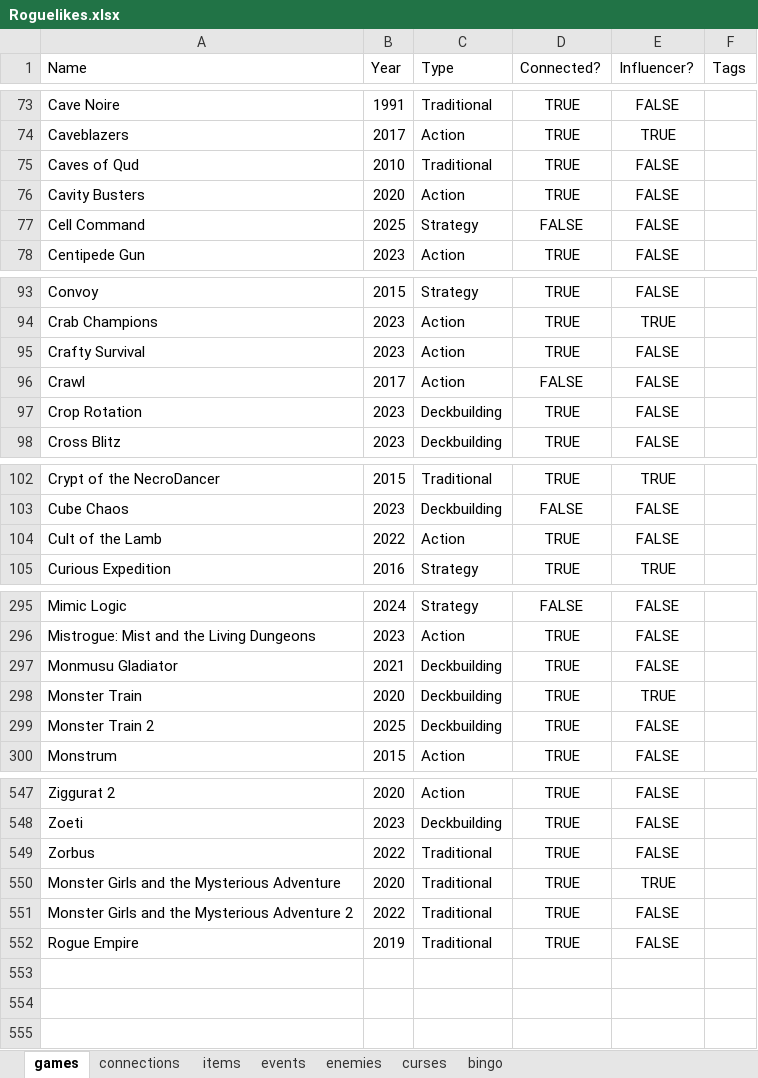
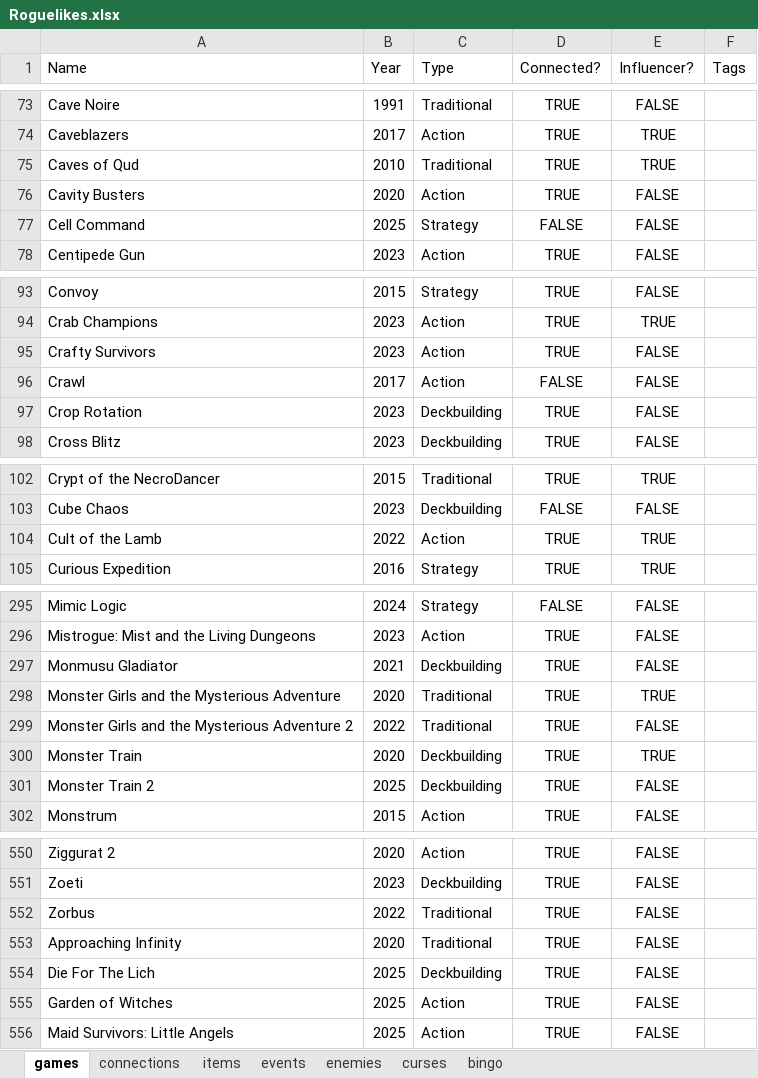
Before and after one commit to batsling/Roguelike-like, an Excel workbook: Roguelikes.xlsx, sheet games, drawn as a sheet; only a part is shown, gaps mark what is left out; values as stored, in another font and other column widths than the file's, no borders; table styles not drawn; addresses are those after the commit; the diff covers the shown part only; the diff names each change by its address in the sheet, - before the commit and + after, or states it on an @@ line.

```diff
--- a/Roguelikes.xlsx (sheet games)
+++ b/Roguelikes.xlsx (sheet games)
-E75 (Influencer?): FALSE
+E75 (Influencer?): TRUE
-A95 (Name): Crafty Survival
+A95 (Name): Crafty Survivors
-E104 (Influencer?): FALSE
+E104 (Influencer?): TRUE
+row 298: Monster Girls and the Mysterious Adventure | 2020 | Traditional | TRUE | TRUE
@@ row 551 moved to row 299: Monster Girls and the Mysterious Adventu… @@
-A553 (Name): Monster Girls and the Mysterious Adventure
+A553 (Name): Approaching Infinity
-E553 (Influencer?): TRUE
+E553 (Influencer?): FALSE
@@ row 552 moved to row 387: Rogue Empire @@
+row 554: Die For The Lich | 2025 | Deckbuilding | TRUE | FALSE
+row 555: Garden of Witches | 2025 | Action | TRUE | FALSE
+row 556: Maid Survivors: Little Angels | 2025 | Action | TRUE | FALSE
```
Also changed, not shown: 1 edited cell elsewhere in this sheet, sheet connections, formulas that keep their value.
